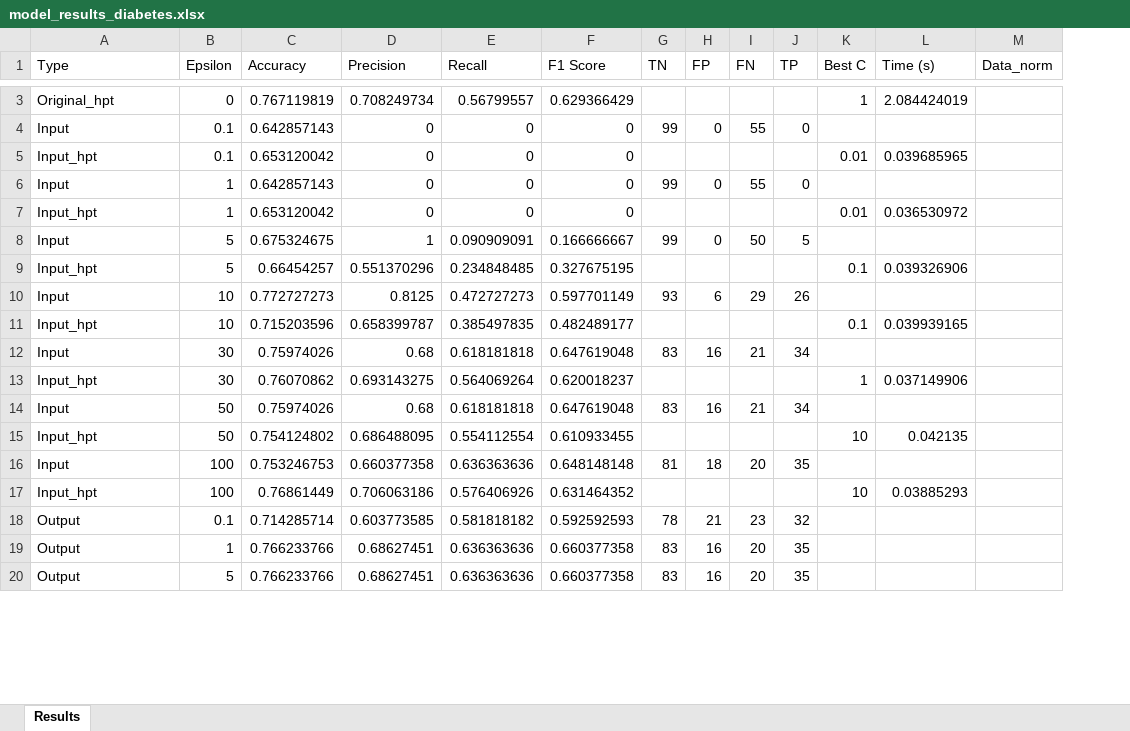
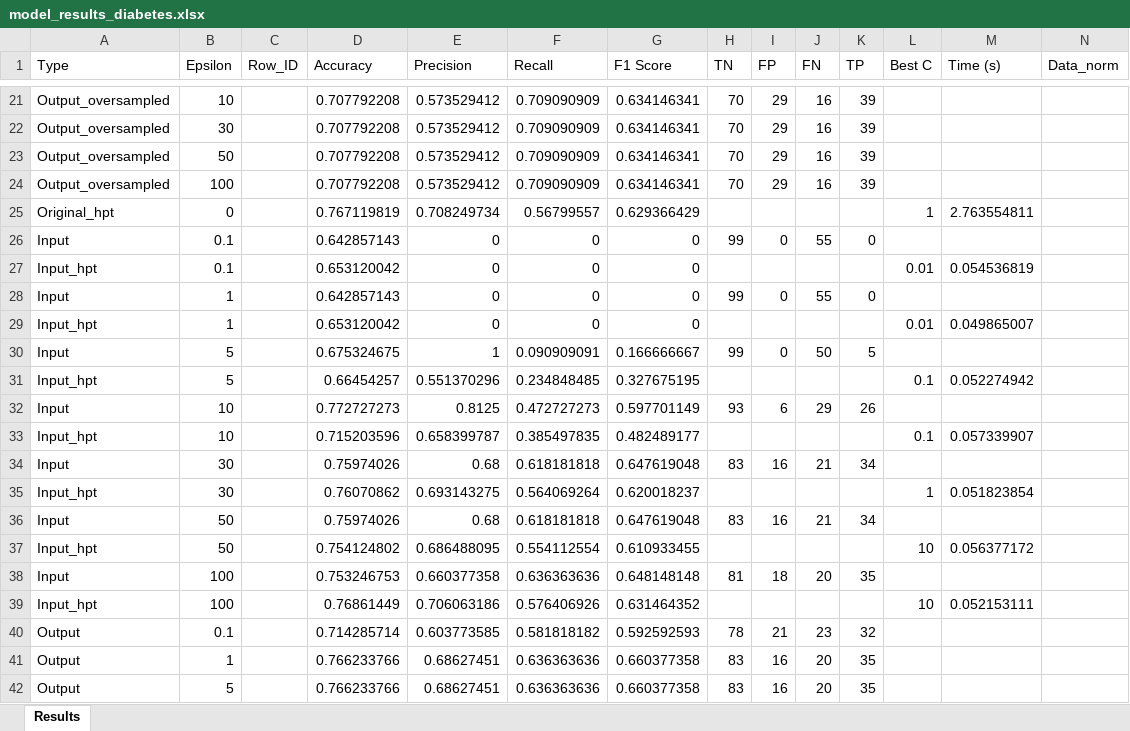
Before and after one commit to Amelie1313/privacy_in_ml, an Excel workbook: results/model_results_diabetes.xlsx, sheet Results, drawn as a sheet; only a part is shown, gaps mark what is left out; values as stored, in another font and other column widths than the file's, no borders; addresses are those after the commit; the diff covers the shown part only; the diff names each change by its address in the sheet, - before the commit and + after, or states it on an @@ line.

```diff
--- a/results/model_results_diabetes.xlsx (sheet Results)
+++ b/results/model_results_diabetes.xlsx (sheet Results)
+column C (Row_ID), empty
+row 21: Output_oversampled | 10 |  | 0.707792208 | 0.573529412 | 0.709090909 | 0.634146341 | 70 | 29 | 16 | 39
+row 22: Output_oversampled | 30 |  | 0.707792208 | 0.573529412 | 0.709090909 | 0.634146341 | 70 | 29 | 16 | 39
+row 23: Output_oversampled | 50 |  | 0.707792208 | 0.573529412 | 0.709090909 | 0.634146341 | 70 | 29 | 16 | 39
+row 24: Output_oversampled | 100 |  | 0.707792208 | 0.573529412 | 0.709090909 | 0.634146341 | 70 | 29 | 16 | 39
-M25 (Time (s)): 2.084424019
+M25 (Time (s)): 2.763554811
-M27 (Time (s)): 0.039685965
+M27 (Time (s)): 0.054536819
-M29 (Time (s)): 0.036530972
+M29 (Time (s)): 0.049865007
-M31 (Time (s)): 0.039326906
+M31 (Time (s)): 0.052274942
-M33 (Time (s)): 0.039939165
+M33 (Time (s)): 0.057339907
-M35 (Time (s)): 0.037149906
+M35 (Time (s)): 0.051823854
-M37 (Time (s)): 0.042135
+M37 (Time (s)): 0.056377172
-M39 (Time (s)): 0.03885293
+M39 (Time (s)): 0.052153111
```
Also changed, not shown: 18 added rows and 7 edited cells elsewhere in this sheet, results/model_results_bean.xlsx, results/model_results_cc.xlsx, 6 other files.
